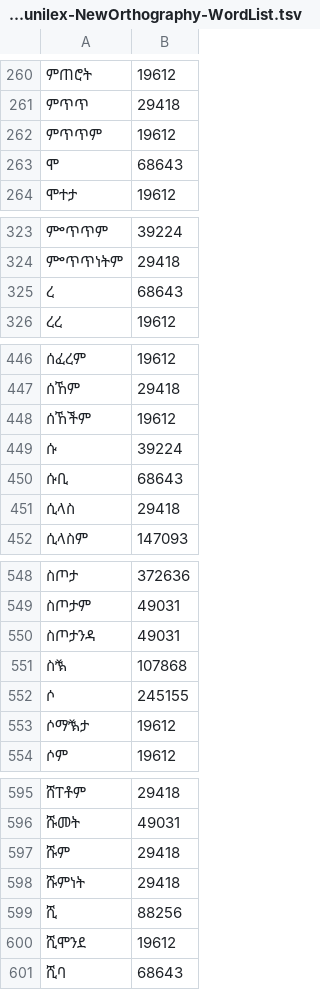
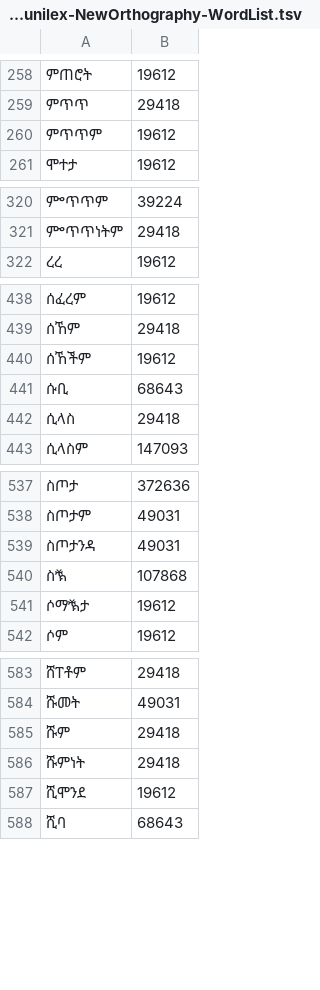
Before and after one commit to andyleongdev-lab/lexical-model, a TSV file: release/gff/gff.sgw.gurage/source/sgw-unilex-NewOrthography-WordList.tsv, drawn as a sheet; only a part is shown, gaps mark what is left out; the diff covers the shown part only; the diff names each change by its address in the sheet, - before the commit and + after, or states it on an @@ line.

```diff
--- a/release/gff/gff.sgw.gurage/source/sgw-unilex-NewOrthography-WordList.tsv
+++ b/release/gff/gff.sgw.gurage/source/sgw-unilex-NewOrthography-WordList.tsv
-row 263: ሞ | 68643
-row 325: ረ | 68643
-row 449: ሱ | 39224
-row 552: ሶ | 245155
-row 599: ሺ | 88256
```
Also changed, not shown: 37 removed rows elsewhere in this file, release/gff/gff.sgw.gurage/source/SahleJingo-NewOrthography-WordList.tsv, release/gff/gff.sgw.gurage/source/WolfLeslau-NewOrthography-WordList.tsv, 2 other files.
